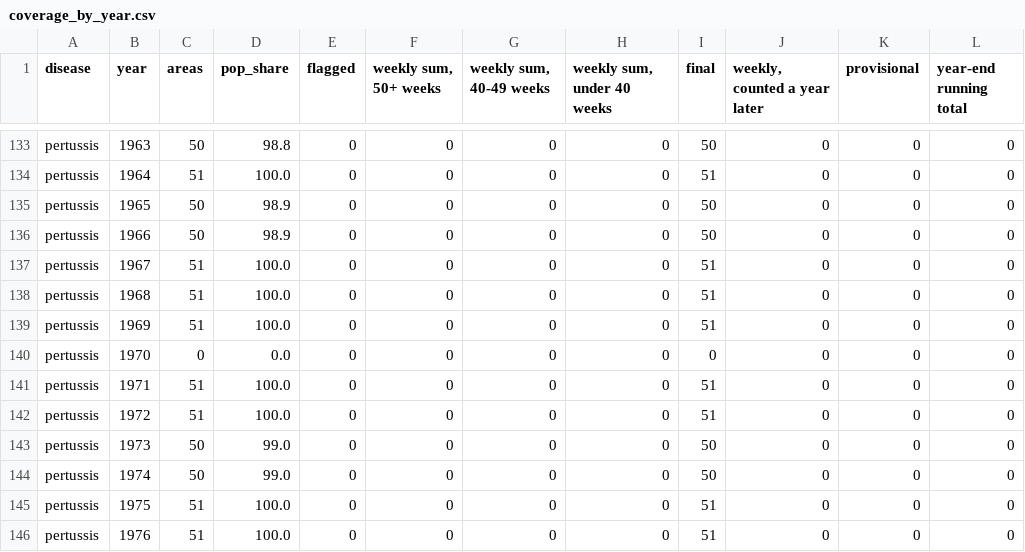
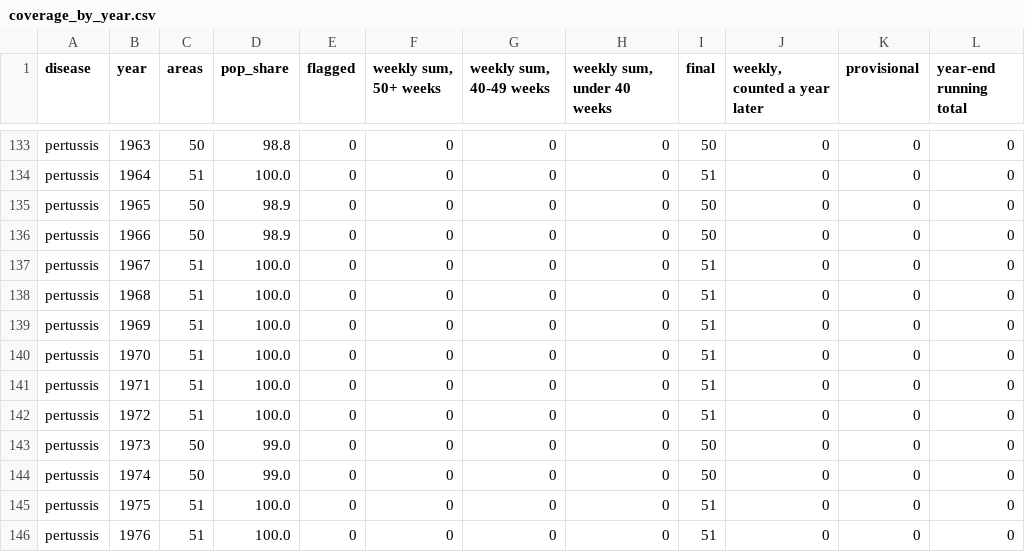
Before and after one commit to Data4ThePeople/DiseaseVaccinationMap, a CSV file: data/coverage_by_year.csv, drawn as a sheet; only a part is shown, gaps mark what is left out.

```diff
--- a/data/coverage_by_year.csv
+++ b/data/coverage_by_year.csv
@@ -139,3 +139,3 @@ pertussis,1968,51,100.0,0,0,0,0,51,0,0,0
 pertussis,1969,51,100.0,0,0,0,0,51,0,0,0
-pertussis,1970,0,0.0,0,0,0,0,0,0,0,0
+pertussis,1970,51,100.0,0,0,0,0,51,0,0,0
 pertussis,1971,51,100.0,0,0,0,0,51,0,0,0
```
Also changed, not shown: data/raw/bridge/checks_column_map.csv, data/raw/bridge/checks_image_cells.csv, 13 other files.
